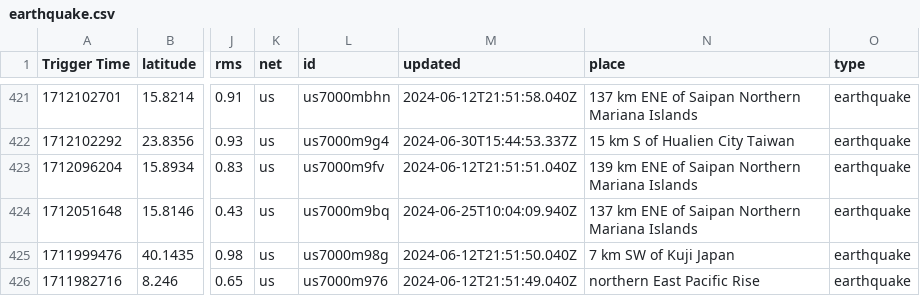
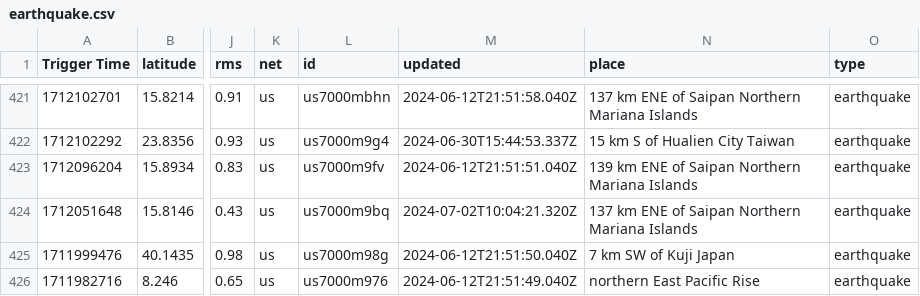
Before and after one commit to WebValley2024/catalogue-data-ingestion, a CSV file: earthquake.csv, drawn as a sheet; only a part is shown, gaps mark what is left out; the diff names each change by its address in the sheet, - before the commit and + after, or states it on an @@ line.

```diff
--- a/earthquake.csv
+++ b/earthquake.csv
-M424 (updated): 2024-06-25T10:04:09.940Z
+M424 (updated): 2024-07-02T10:04:21.320Z
```
Also changed, not shown: 3 other files.
